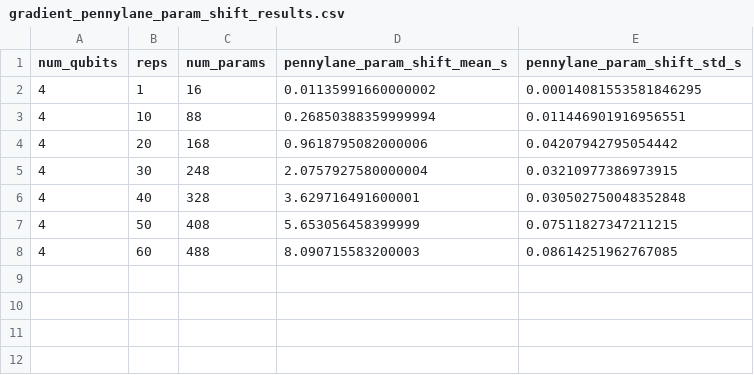
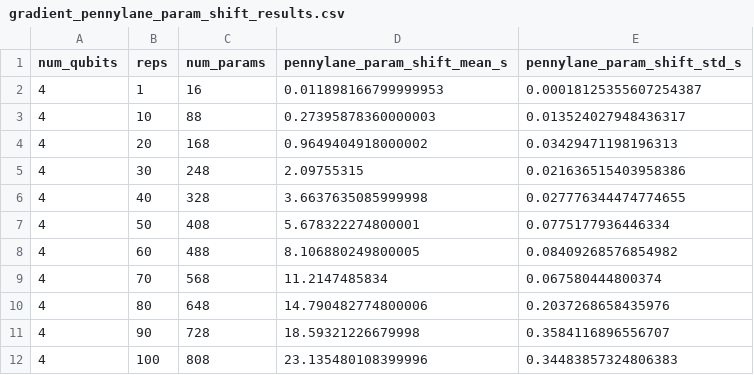
Before and after one commit to vika908/source-to-speed-benchmark, a CSV file: gradient_pennylane_param_shift_results.csv, drawn as a sheet.

```diff
--- a/gradient_pennylane_param_shift_results.csv
+++ b/gradient_pennylane_param_shift_results.csv
@@ -1,8 +1,12 @@
 num_qubits,reps,num_params,pennylane_param_shift_mean_s,pennylane_param_shift_std_s
-4,1,16,0.01135991660000002,0.00014081553581846295
-4,10,88,0.26850388359999994,0.011446901916956551
-4,20,168,0.9618795082000006,0.04207942795054442
-4,30,248,2.0757927580000004,0.03210977386973915
-4,40,328,3.629716491600001,0.030502750048352848
-4,50,408,5.653056458399999,0.07511827347211215
-4,60,488,8.090715583200003,0.08614251962767085
+4,1,16,0.011898166799999953,0.00018125355607254387
+4,10,88,0.27395878360000003,0.013524027948436317
+4,20,168,0.9649404918000002,0.03429471198196313
+4,30,248,2.09755315,0.021636515403958386
+4,40,328,3.6637635085999998,0.027776344474774655
+4,50,408,5.678322274800001,0.0775177936446334
+4,60,488,8.106880249800005,0.08409268576854982
+4,70,568,11.2147485834,0.067580444800374
+4,80,648,14.790482774800006,0.2037268658435976
+4,90,728,18.59321226679998,0.3584116896556707
+4,100,808,23.135480108399996,0.34483857324806383
```
Also changed, not shown: gradient_pennylane_adjoint_results.csv, gradient_qiskit_param_shift_results.csv, 10 other files.
